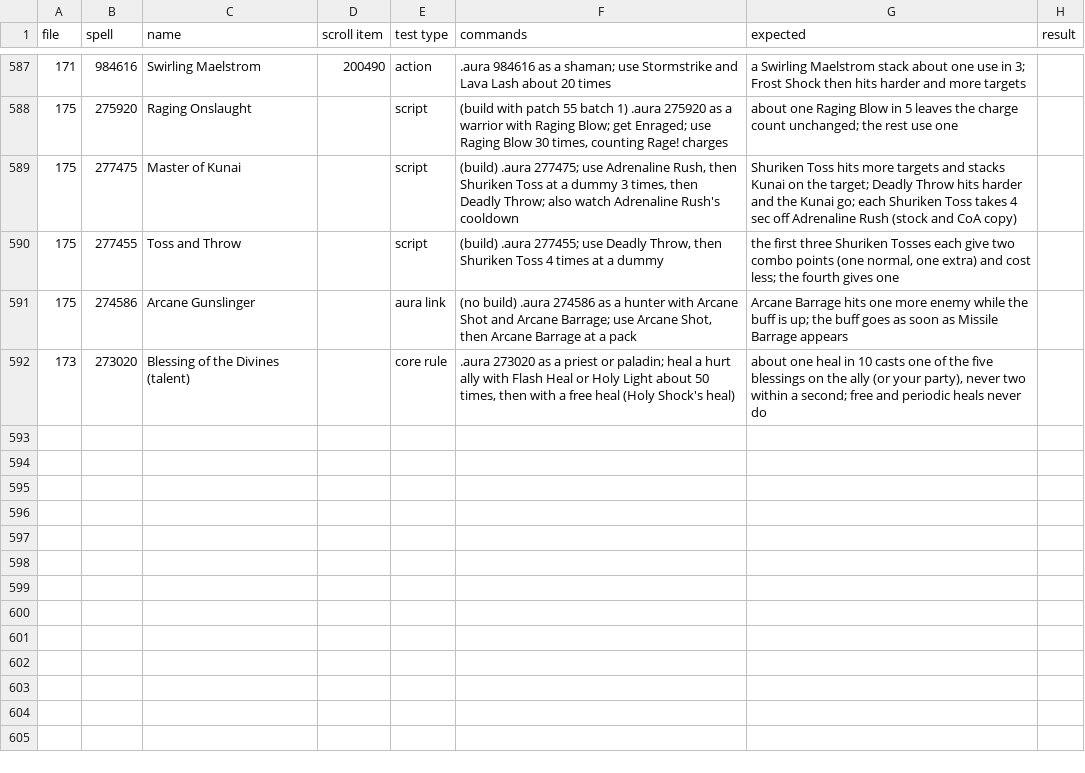
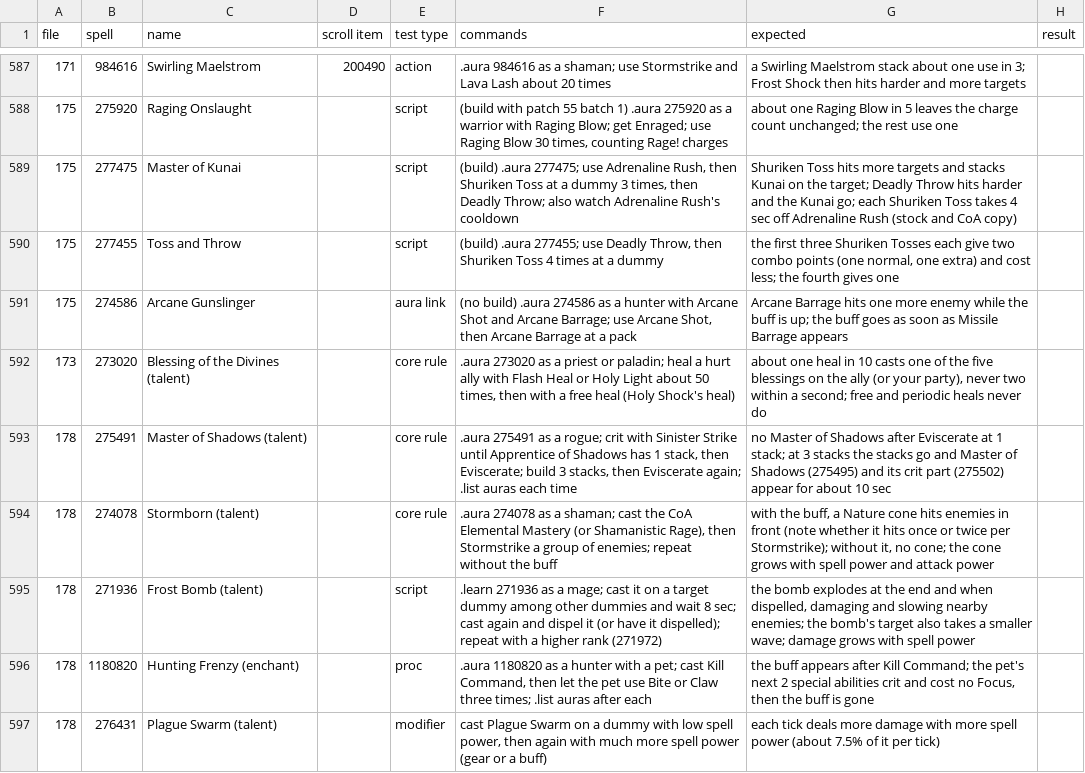
Before and after one commit to JaTynan/coa-wildcard-mystic, a CSV file: enchants/test-checklist.csv, drawn as a sheet; only a part is shown, gaps mark what is left out; the diff names each change by its address in the sheet, - before the commit and + after, or states it on an @@ line.

```diff
--- a/enchants/test-checklist.csv
+++ b/enchants/test-checklist.csv
+row 593: 178 | 275491 | Master of Shadows (talent) |  | core rule | .aura 275491 as a rogue; crit with Sinister Strike until Apprentice of Shadows has 1 stack, then Eviscerate; build 3 stacks, then Eviscerate again; .list auras each time | no Master of Shadows after Eviscerate at 1 stack; at 3 stacks the stacks go and Master of Shadows (275495) and its crit part (275502) appear for about 10 sec
+row 594: 178 | 274078 | Stormborn (talent) |  | core rule | .aura 274078 as a shaman; cast the CoA Elemental Mastery (or Shamanistic Rage), then Stormstrike a group of enemies; repeat without the buff | with the buff, a Nature cone hits enemies in front (note whether it hits once or twice per Stormstrike); without it, no cone; the cone grows with spell power and attack power
+row 595: 178 | 271936 | Frost Bomb (talent) |  | script | .learn 271936 as a mage; cast it on a target dummy among other dummies and wait 8 sec; cast again and dispel it (or have it dispelled); repeat with a higher rank (271972) | the bomb explodes at the end and when dispelled, damaging and slowing nearby enemies; the bomb's target also takes a smaller wave; damage grows with spell power
+row 596: 178 | 1180820 | Hunting Frenzy (enchant) |  | proc | .aura 1180820 as a hunter with a pet; cast Kill Command, then let the pet use Bite or Claw three times; .list auras after each | the buff appears after Kill Command; the pet's next 2 special abilities crit and cost no Focus, then the buff is gone
+row 597: 178 | 276431 | Plague Swarm (talent) |  | modifier | cast Plague Swarm on a dummy with low spell power, then again with much more spell power (gear or a buff) | each tick deals more damage with more spell power (about 7.5% of it per tick)
```
Also changed, not shown: enchants/tracker.csv, 3 other files.
